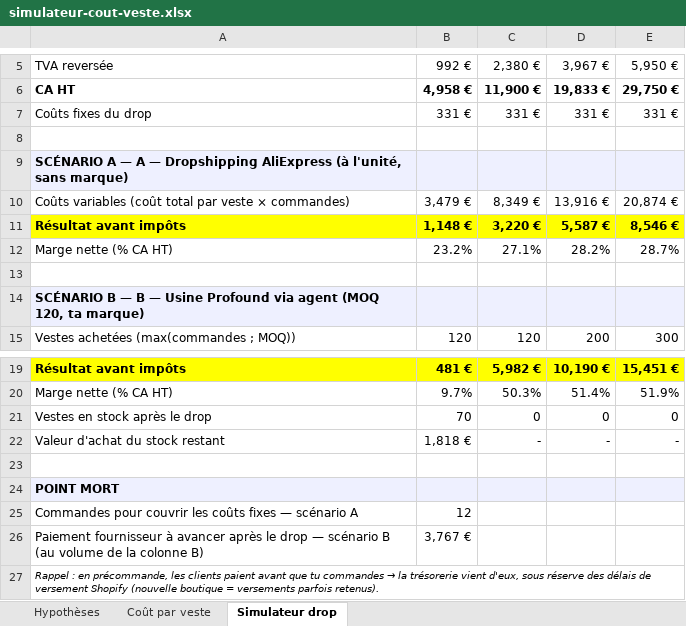
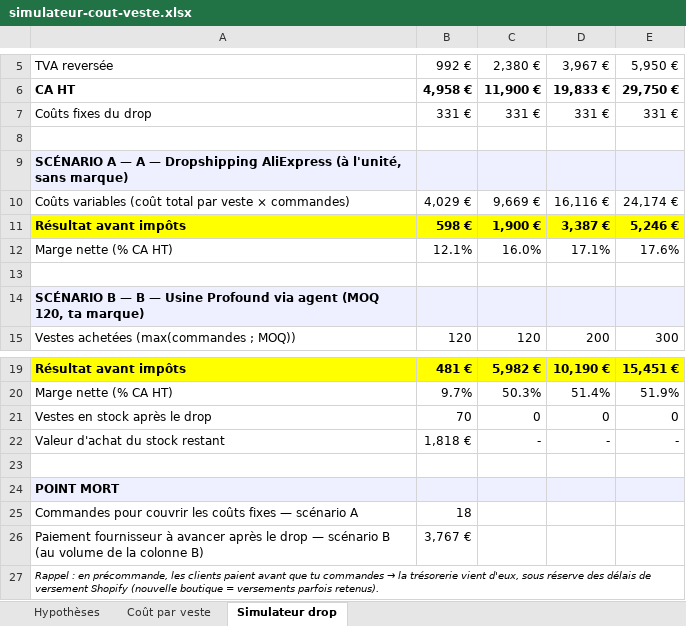
Before and after one commit to rayhanhasan/ecom, an Excel workbook: research/simulateur-cout-veste.xlsx, sheet Simulateur drop, drawn as a sheet; only a part is shown, gaps mark what is left out; values as stored, in another font and other column widths than the file's, no borders; removed rows and columns are numbered as before the commit, all else as after; the diff names each change by its address in the sheet, - before the commit and + after, or states it on an @@ line.

```diff
--- a/research/simulateur-cout-veste.xlsx (sheet Simulateur drop)
+++ b/research/simulateur-cout-veste.xlsx (sheet Simulateur drop)
-row 10: Coûts variables (coût total par veste × commandes) | 3,479 € | 8,349 € | 13,916 € | 20,874 €
-row 11: Résultat avant impôts | 1,148 € | 3,220 € | 5,587 € | 8,546 €
-row 12: Marge nette (% CA HT) | 23.2% | 27.1% | 28.2% | 28.7%
+row 10: Coûts variables (coût total par veste × commandes) | 4,029 € | 9,669 € | 16,116 € | 24,174 €
+row 11: Résultat avant impôts | 598 € | 1,900 € | 3,387 € | 5,246 €
+row 12: Marge nette (% CA HT) | 12.1% | 16.0% | 17.1% | 17.6%
-B25: 12
+B25: 18
```
Also changed, not shown: sheet Coût par veste, 9 other files.
